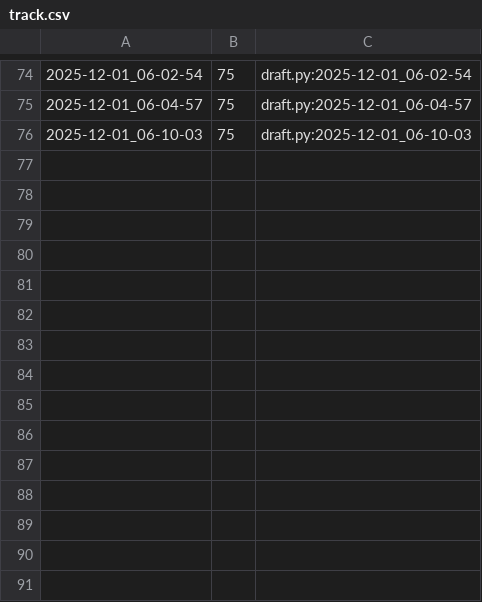
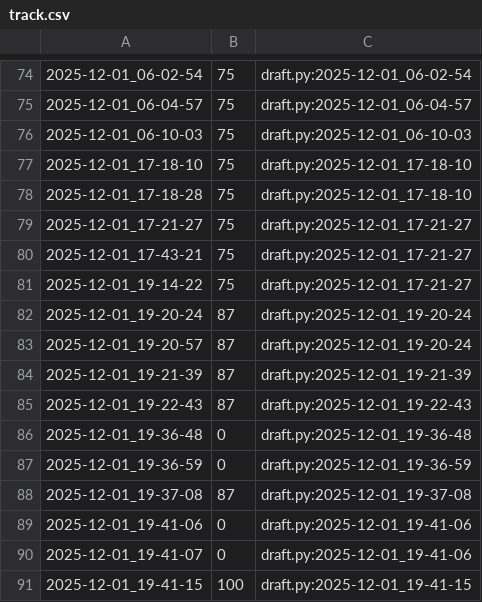
Before and after one commit to qxcode-course/poo-rc-bloco-d-isabeliloliveira, a CSV file: tasks/.tko/track/poo@agenda/track.csv, drawn as a sheet; only a part is shown, gaps mark what is left out.

```diff
--- a/tasks/.tko/track/poo@agenda/track.csv
+++ b/tasks/.tko/track/poo@agenda/track.csv
@@ -76 +76,16 @@
 2025-12-01_06-10-03,75,draft.py:2025-12-01_06-10-03
+2025-12-01_17-18-10,75,draft.py:2025-12-01_17-18-10
+2025-12-01_17-18-28,75,draft.py:2025-12-01_17-18-10
+2025-12-01_17-21-27,75,draft.py:2025-12-01_17-21-27
+2025-12-01_17-43-21,75,draft.py:2025-12-01_17-21-27
+2025-12-01_19-14-22,75,draft.py:2025-12-01_17-21-27
+2025-12-01_19-20-24,87,draft.py:2025-12-01_19-20-24
+2025-12-01_19-20-57,87,draft.py:2025-12-01_19-20-24
+2025-12-01_19-21-39,87,draft.py:2025-12-01_19-21-39
+2025-12-01_19-22-43,87,draft.py:2025-12-01_19-22-43
+2025-12-01_19-36-48,0,draft.py:2025-12-01_19-36-48
+2025-12-01_19-36-59,0,draft.py:2025-12-01_19-36-59
+2025-12-01_19-37-08,87,draft.py:2025-12-01_19-37-08
+2025-12-01_19-41-06,0,draft.py:2025-12-01_19-41-06
+2025-12-01_19-41-07,0,draft.py:2025-12-01_19-41-06
+2025-12-01_19-41-15,100,draft.py:2025-12-01_19-41-15
```
Also changed, not shown: 5 other files.
